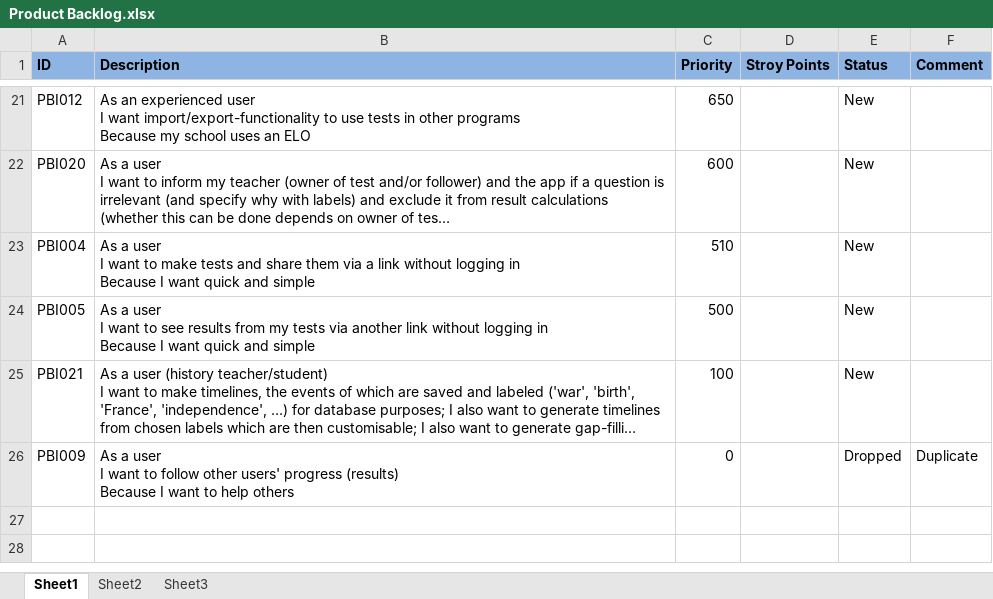
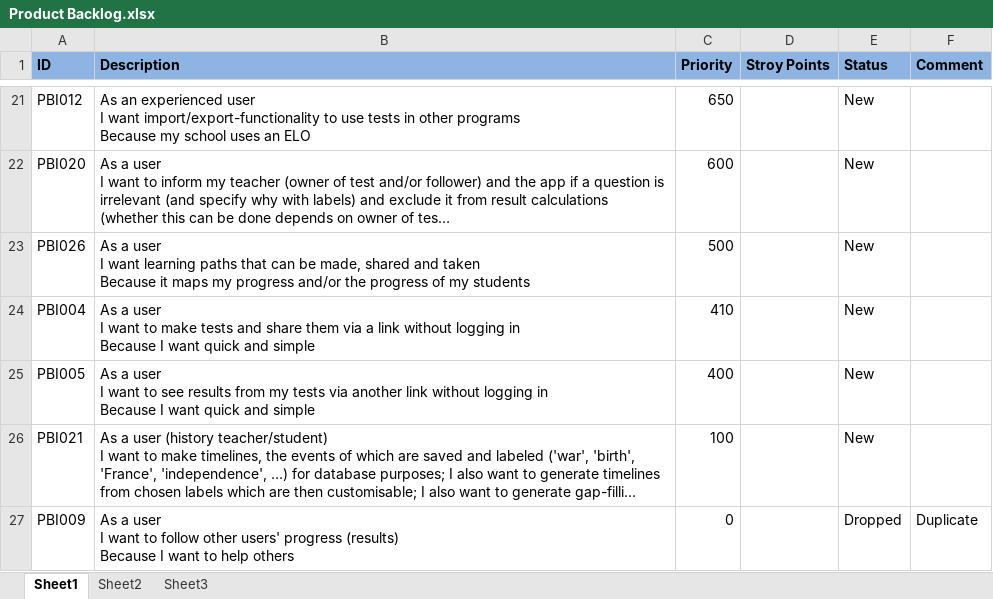
Before and after one commit to Jabberwocked/Prasso, an Excel workbook: Documentation/Product Backlog.xlsx, sheet Sheet1, drawn as a sheet; only a part is shown, gaps mark what is left out; long unchanged cells end in …; values as stored, in another font and other column widths than the file's, no borders; conditional formats not drawn; addresses are those after the commit; ↵ is a line break in a cell; the diff names each change by its address in the sheet, - before the commit and + after, or states it on an @@ line.

```diff
--- a/Documentation/Product Backlog.xlsx (sheet Sheet1)
+++ b/Documentation/Product Backlog.xlsx (sheet Sheet1)
+row 23: PBI026 | As a user ↵ I want learning paths that can be made, shared and taken ↵ Because it maps my progress and/or the progress of my students | 500 |  | New
-C24 (Priority): 510
+C24 (Priority): 410
-C25 (Priority): 500
+C25 (Priority): 400
```
Also changed, not shown: 5 other files.
